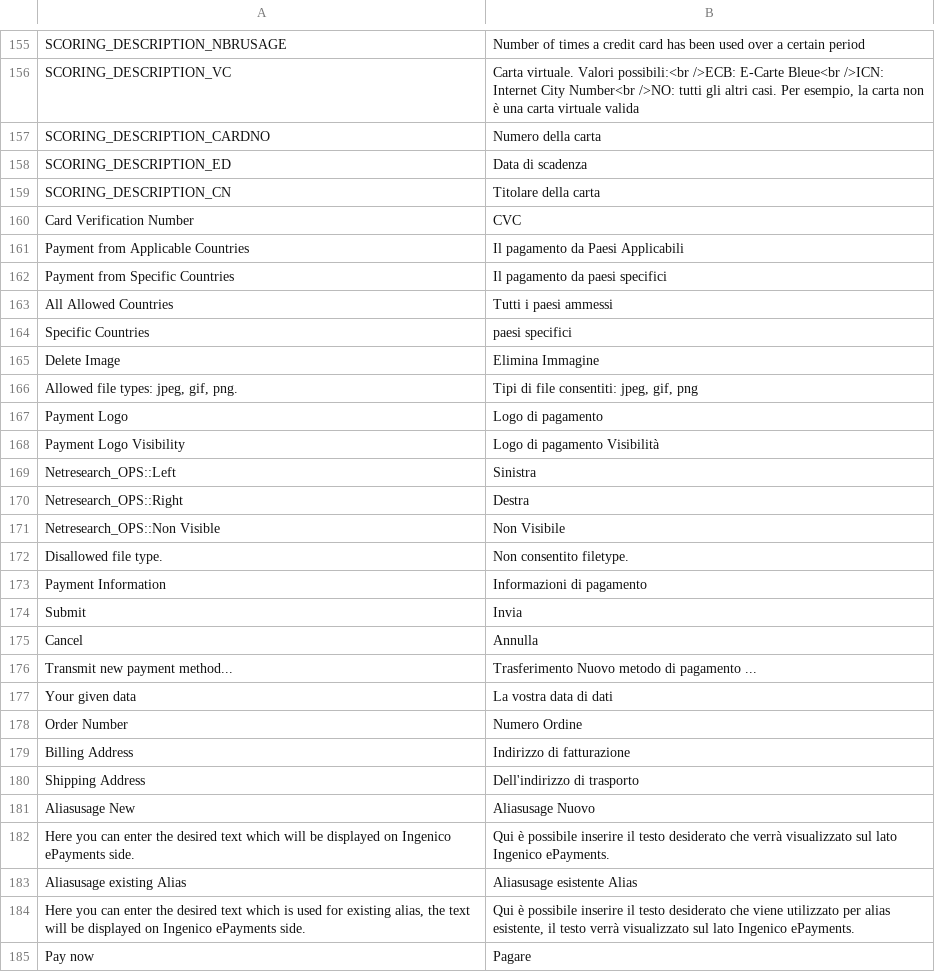
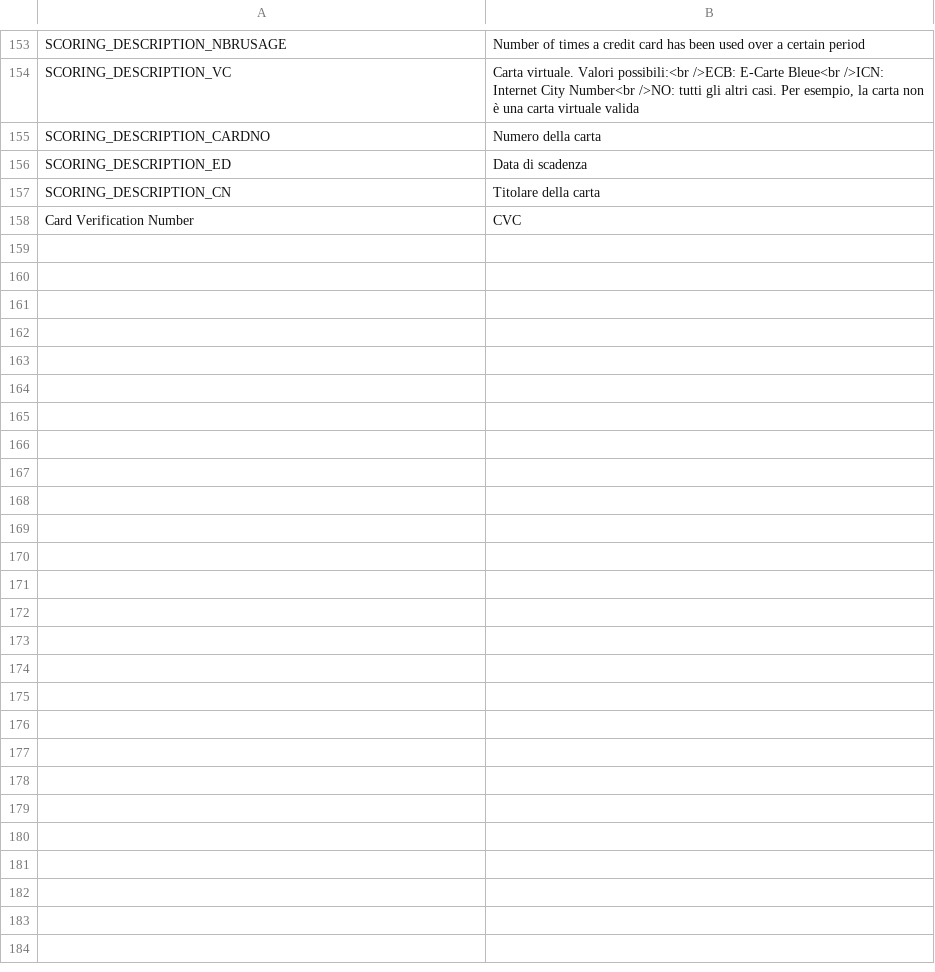
Before and after one commit to kirchbergerknorr/magento1_netresearch_ops, a CSV file: app/locale/it_IT/Netresearch_OPS.csv, drawn as a sheet; only a part is shown, gaps mark what is left out; the diff covers the shown part only.

```diff
--- a/app/locale/it_IT/Netresearch_OPS.csv
+++ b/app/locale/it_IT/Netresearch_OPS.csv
@@ -160,26 +158 @@
 "Card Verification Number", "CVC"
-"Payment from Applicable Countries","Il pagamento da Paesi Applicabili"
-"Payment from Specific Countries","Il pagamento da paesi specifici"
-"All Allowed Countries","Tutti i paesi ammessi"
-"Specific Countries","paesi specifici"
-"Delete Image","Elimina Immagine"
-"Allowed file types: jpeg, gif, png.","Tipi di file consentiti: jpeg, gif, png"
-"Payment Logo","Logo di pagamento"
-"Payment Logo Visibility","Logo di pagamento Visibilità"
-"Netresearch_OPS::Left","Sinistra"
-"Netresearch_OPS::Right","Destra"
-"Netresearch_OPS::Non Visible","Non Visibile"
-"Disallowed file type.","Non consentito filetype."
-"Payment Information","Informazioni di pagamento"
-"Submit","Invia"
-"Cancel","Annulla"
-"Transmit new payment method...","Trasferimento Nuovo metodo di pagamento ..."
-"Your given data","La vostra data di dati"
-"Order Number","Numero Ordine"
-"Billing Address","Indirizzo di fatturazione"
-"Shipping Address","Dell'indirizzo di trasporto"
-"Aliasusage New","Aliasusage Nuovo"
-"Here you can enter the desired text which will be displayed on Ingenico ePayments side.","Qui è possibile inserire il testo desiderato che verrà visualizzato sul lato Ingenico ePayments."
-"Aliasusage existing Alias","Aliasusage esistente Alias"
-"Here you can enter the desired text which is used for existing alias, the text will be displayed on Ingenico ePayments side.","Qui è possibile inserire il testo desiderato che viene utilizzato per alias esistente, il testo verrà visualizzato sul lato Ingenico ePayments."
-"Pay now", "Pagare"
```
Also changed, not shown: 2 removed rows elsewhere in this file, app/locale/de_DE/Netresearch_OPS.csv, app/locale/fr_FR/Netresearch_OPS.csv, 9 other files.
